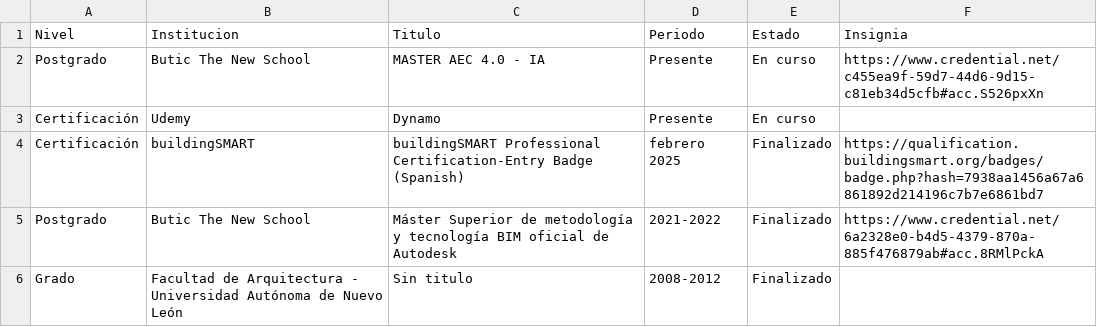
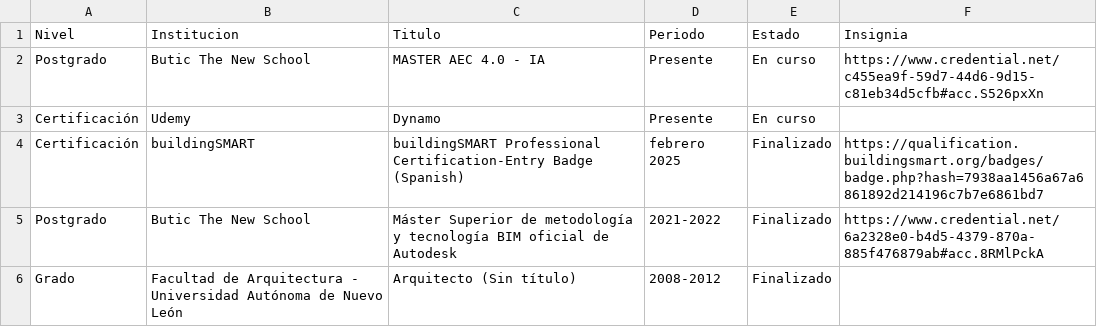
Before and after one commit to eduardoehr89-source/portafolio, a CSV file: CV/Formación acádémica_cv.csv, drawn as a sheet.

Commit message:
Add files via upload

```diff
--- a/CV/Formación acádémica_cv.csv
+++ b/CV/Formación acádémica_cv.csv
@@ -6,2 +6,2 @@ Postgrado,Butic The New School,"Máster Superior de metodología y tecnología B
 ",2021-2022,Finalizado,https://www.credential.net/6a2328e0-b4d5-4379-870a-885f476879ab#acc.8RMlPckA
-Grado,Facultad de Arquitectura - Universidad Autónoma de Nuevo León,Sin titulo,2008-2012,Finalizado,
+Grado,Facultad de Arquitectura - Universidad Autónoma de Nuevo León,Arquitecto (Sin título),2008-2012,Finalizado,
```
